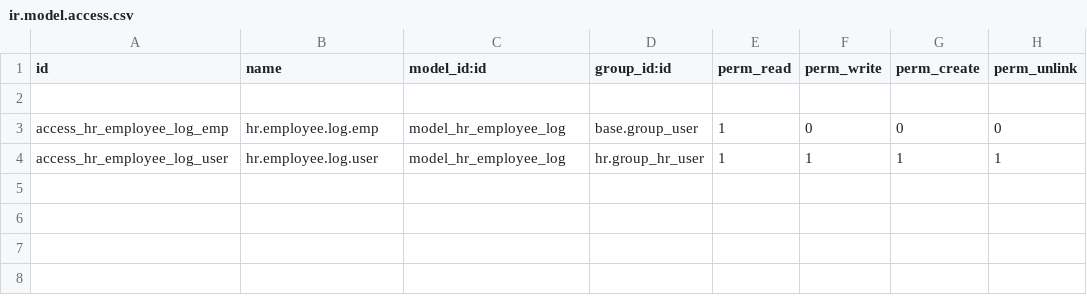
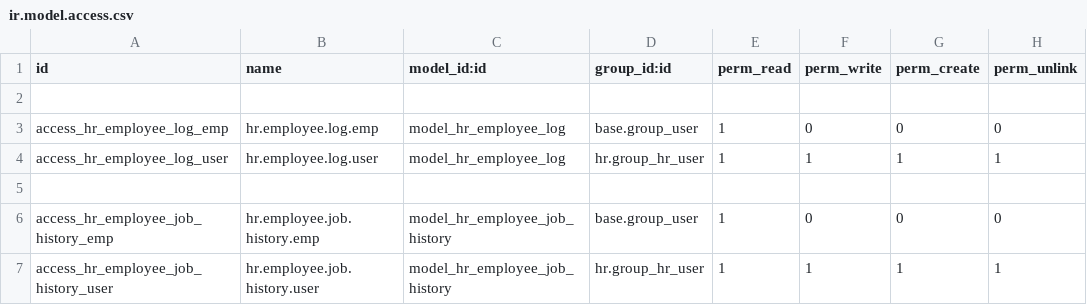
Before and after one commit to CLVsol/clvsol_odoo_addons, a CSV file: clv_employee/security/ir.model.access.csv, drawn as a sheet.

Commit message:
[IMP] clv_employee (add employee job history)

```diff
--- a/clv_employee/security/ir.model.access.csv
+++ b/clv_employee/security/ir.model.access.csv
@@ -4 +4,4 @@ access_hr_employee_log_emp,hr.employee.log.emp,model_hr_employee_log,base.group_
 access_hr_employee_log_user,hr.employee.log.user,model_hr_employee_log,hr.group_hr_user,1,1,1,1
+
+access_hr_employee_job_history_emp,hr.employee.job.history.emp,model_hr_employee_job_history,base.group_user,1,0,0,0
+access_hr_employee_job_history_user,hr.employee.job.history.user,model_hr_employee_job_history,hr.group_hr_user,1,1,1,1
```
Also changed, not shown: 5 other files.
